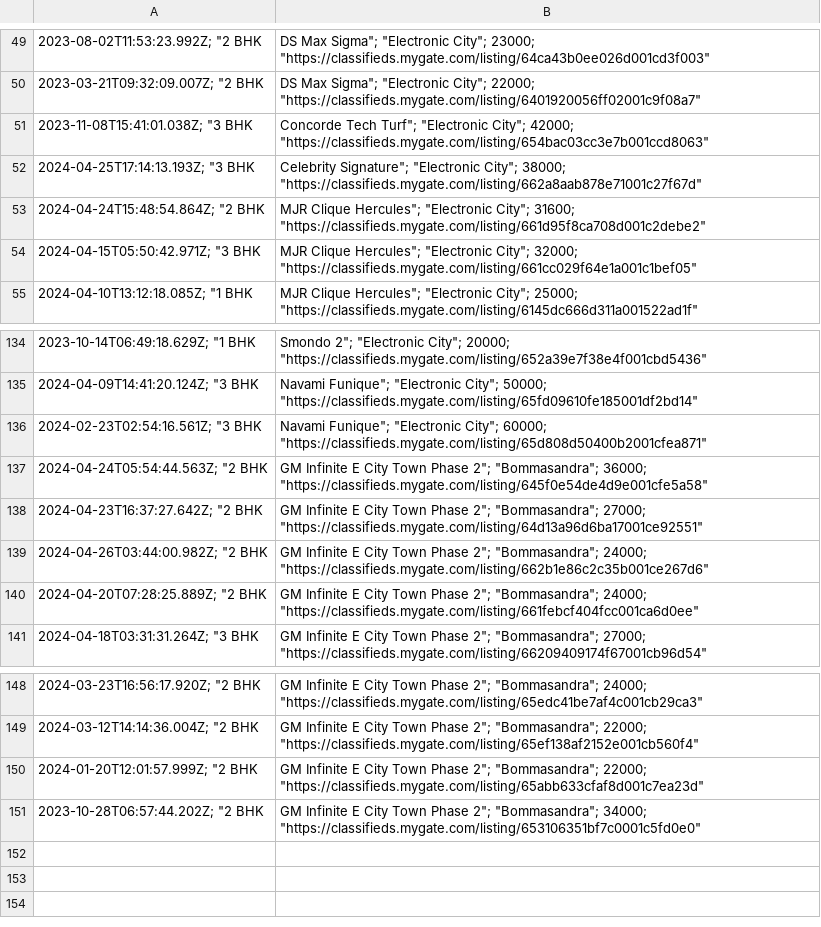
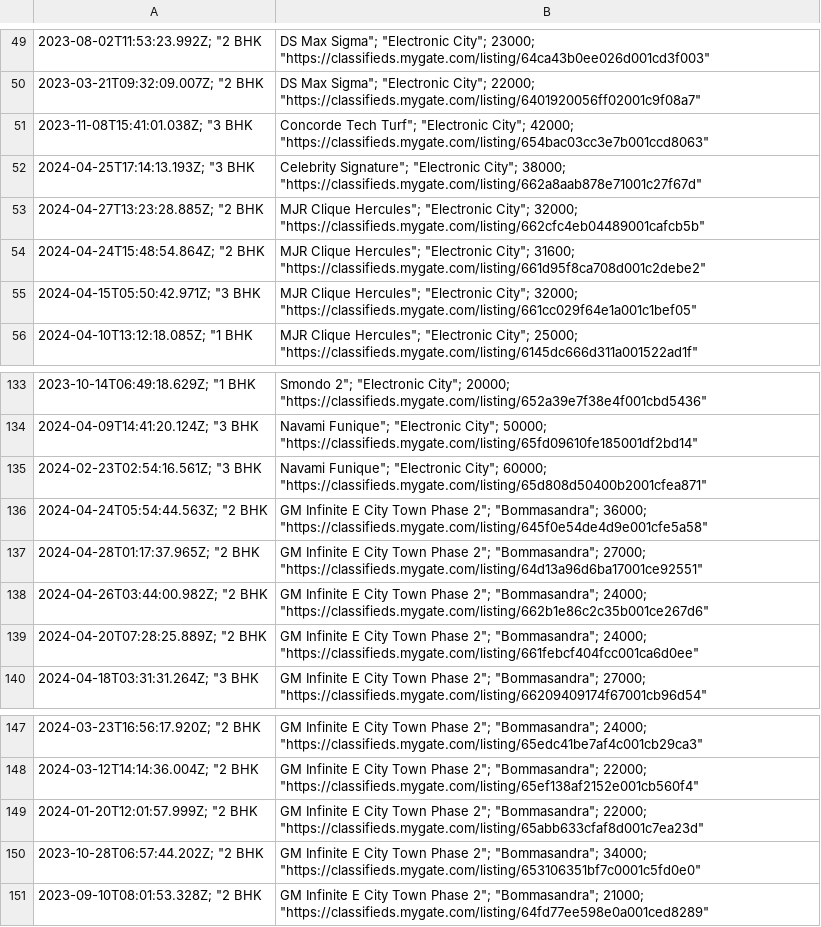
Before and after one commit to KShivendu/blr-societies, a CSV file: data/mygate.csv, drawn as a sheet; only a part is shown, gaps mark what is left out; addresses are those after the commit; the diff covers the shown part only; the diff names each change by its address in the sheet, - before the commit and + after, or states it on an @@ line.

```diff
--- a/data/mygate.csv
+++ b/data/mygate.csv
+row 53: 2024-04-27T13:23:28.885Z; "2 BHK | MJR Clique Hercules"; "Electronic City"; 32000; "https://classifieds.mygate.com/listing/662cfc4eb04489001cafcb5b"
-A137: 2024-04-23T16:37:27.642Z; "2 BHK
+A137: 2024-04-28T01:17:37.965Z; "2 BHK
+row 151: 2023-09-10T08:01:53.328Z; "2 BHK | GM Infinite E City Town Phase 2"; "Bommasandra"; 21000; "https://classifieds.mygate.com/listing/64fd77ee598e0a001ced8289"
```
Also changed, not shown: 4 added rows, 6 removed rows and 2 edited cells elsewhere in this file.
